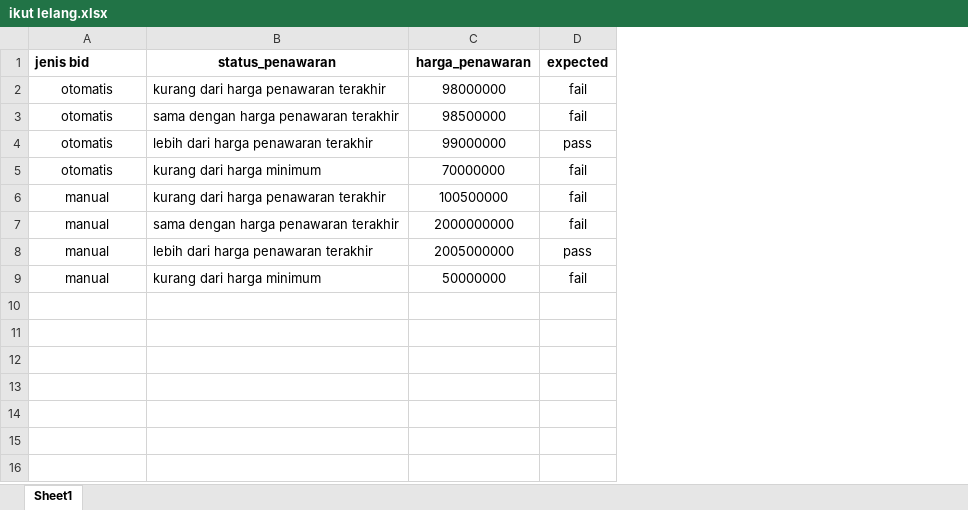
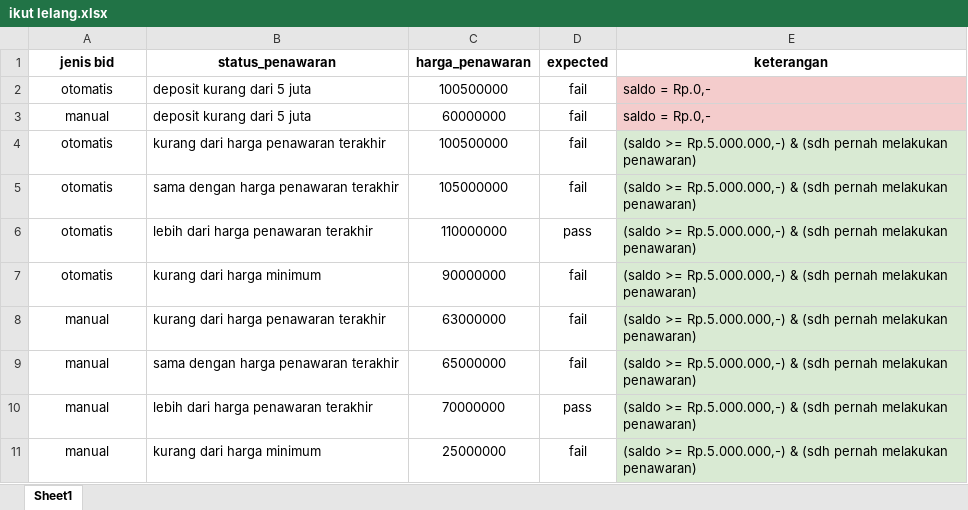
Before and after one commit to qcaccompanies/ACCBid-Mobile, an Excel workbook: ikut lelang.xlsx, sheet Sheet1, drawn as a sheet; values as stored, in another font and other column widths than the file's, no borders; charts and pictures not drawn; addresses are those after the commit; the diff names each change by its address in the sheet, - before the commit and + after, or states it on an @@ line.

Commit message:
panduan lelang new

```diff
--- a/ikut lelang.xlsx (sheet Sheet1)
+++ b/ikut lelang.xlsx (sheet Sheet1)
+column E (keterangan), rows 4-11: all (saldo >= Rp.5.000.000,-) & (sdh pernah melakukan penawaran)
-A1 alignment: left
+A1 alignment: center
+row 2: otomatis | deposit kurang dari 5 juta | 100500000 | fail | saldo = Rp.0,-
+row 3: manual | deposit kurang dari 5 juta | 60000000 | fail | saldo = Rp.0,-
-C4 (harga_penawaran): 98000000
+C4 (harga_penawaran): 100500000
-C5 (harga_penawaran): 98500000
+C5 (harga_penawaran): 105000000
-C6 (harga_penawaran): 99000000
+C6 (harga_penawaran): 110000000
-C7 (harga_penawaran): 70000000
+C7 (harga_penawaran): 90000000
-C8 (harga_penawaran): 100500000
+C8 (harga_penawaran): 63000000
-C9 (harga_penawaran): 2000000000
+C9 (harga_penawaran): 65000000
-C10 (harga_penawaran): 2005000000
+C10 (harga_penawaran): 70000000
-C11 (harga_penawaran): 50000000
+C11 (harga_penawaran): 25000000
```
Also changed, not shown: 33 other files.
